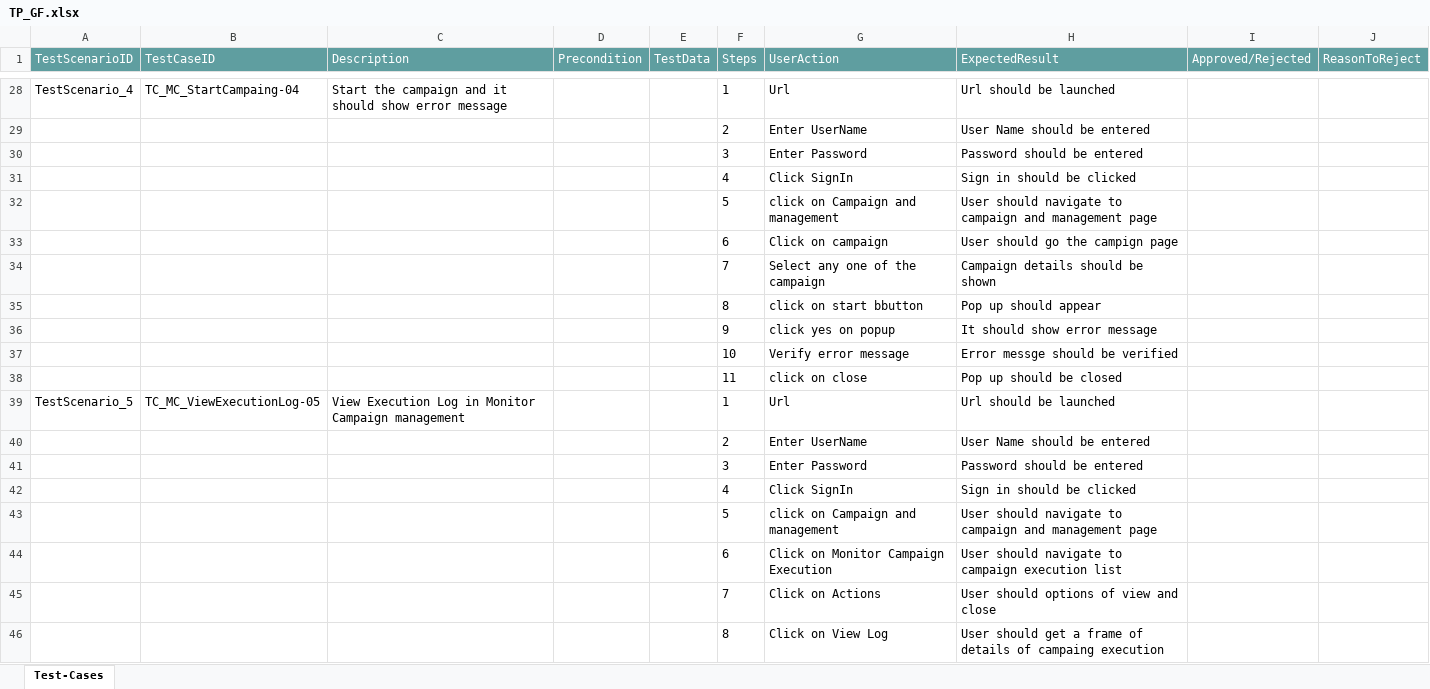
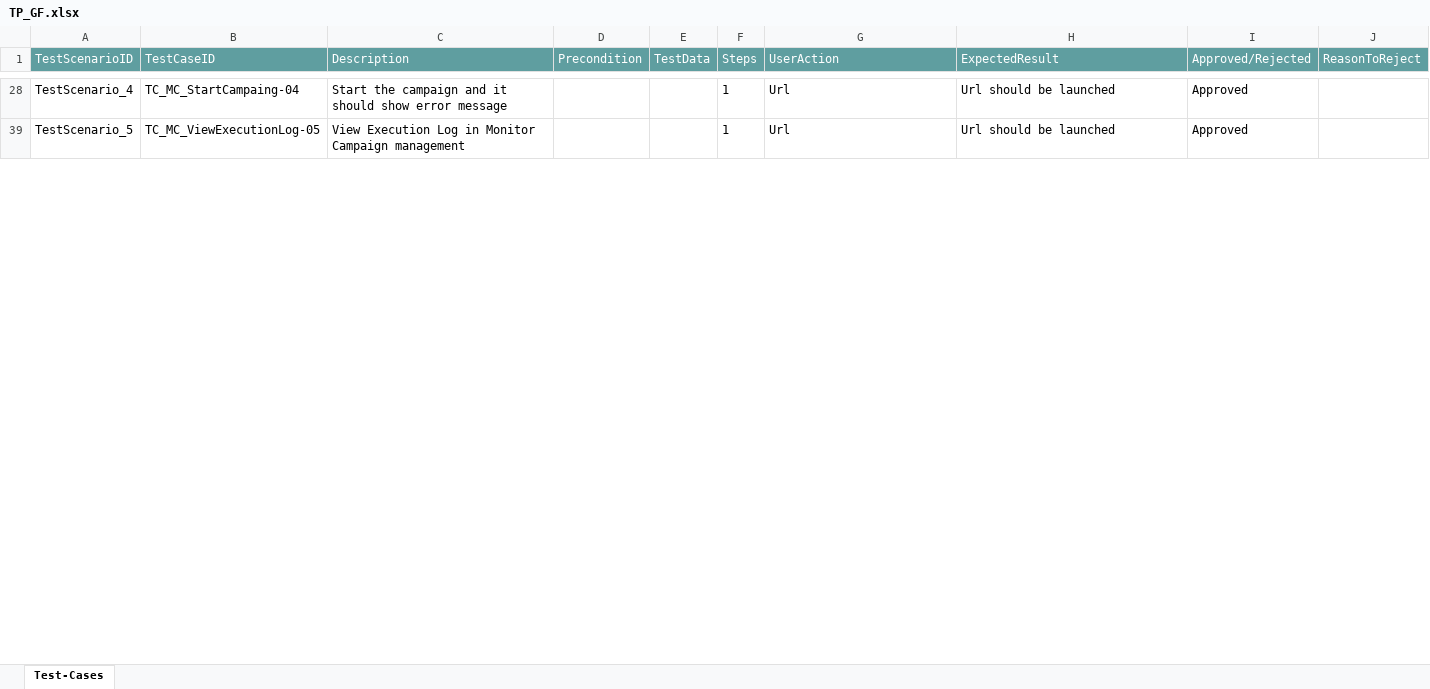
Before and after one commit to ShaikMohamedIrfan/TSKill, an Excel workbook: TP_GF.xlsx, sheet Test-Cases, drawn as a sheet; only a part is shown, gaps mark what is left out; values as stored, in another font and other column widths than the file's, no borders; table styles not drawn; the diff covers the shown part only; the diff names each change by its address in the sheet, - before the commit and + after, or states it on an @@ line.

Commit message:
Add files via upload

```diff
--- a/TP_GF.xlsx (sheet Test-Cases)
+++ b/TP_GF.xlsx (sheet Test-Cases)
-I28 (Approved/Rejected): (empty)
+I28 (Approved/Rejected): Approved
@@ row 29 hidden:  |  |  |  |  | 2 | Enter UserName | User Name should be entered @@
@@ row 30 hidden:  |  |  |  |  | 3 | Enter Password | Password should be entered @@
@@ row 31 hidden:  |  |  |  |  | 4 | Click SignIn | Sign in should be clicked @@
@@ row 32 hidden:  |  |  |  |  | 5 | click on Campaign and management | User should navigate to campaign and management page @@
@@ row 33 hidden:  |  |  |  |  | 6 | Click on campaign | User should go the campign page @@
@@ row 34 hidden:  |  |  |  |  | 7 | Select any one of the campaign | Campaign details should be shown @@
@@ row 35 hidden:  |  |  |  |  | 8 | click on start bbutton | Pop up should appear @@
@@ row 36 hidden:  |  |  |  |  | 9 | click yes on popup | It should show error message @@
@@ row 37 hidden:  |  |  |  |  | 10 | Verify error message | Error messge should be verified @@
@@ row 38 hidden:  |  |  |  |  | 11 | click on close | Pop up should be closed @@
-I39 (Approved/Rejected): (empty)
+I39 (Approved/Rejected): Approved
@@ row 40 hidden:  |  |  |  |  | 2 | Enter UserName | User Name should be entered @@
@@ row 41 hidden:  |  |  |  |  | 3 | Enter Password | Password should be entered @@
@@ row 42 hidden:  |  |  |  |  | 4 | Click SignIn | Sign in should be clicked @@
@@ row 43 hidden:  |  |  |  |  | 5 | click on Campaign and management | User should navigate to campaign and management page @@
@@ row 44 hidden:  |  |  |  |  | 6 | Click on Monitor Campaign Execution | User should navigate to campaign execution list @@
@@ row 45 hidden:  |  |  |  |  | 7 | Click on Actions | User should options of view and close @@
@@ row 46 hidden:  |  |  |  |  | 8 | Click on View Log | User should get a frame of details of campaing execution @@
```
Also changed, not shown: 72 hidden or unhidden rows and 8 edited cells elsewhere in this sheet.
